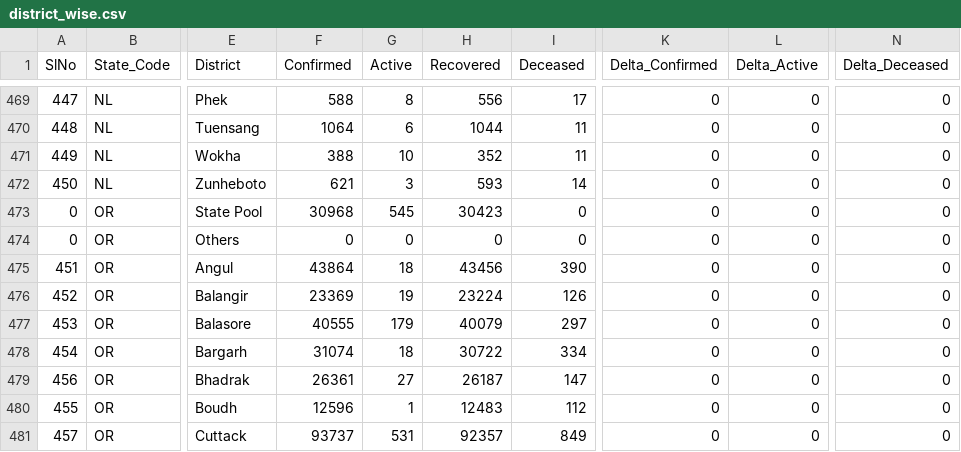
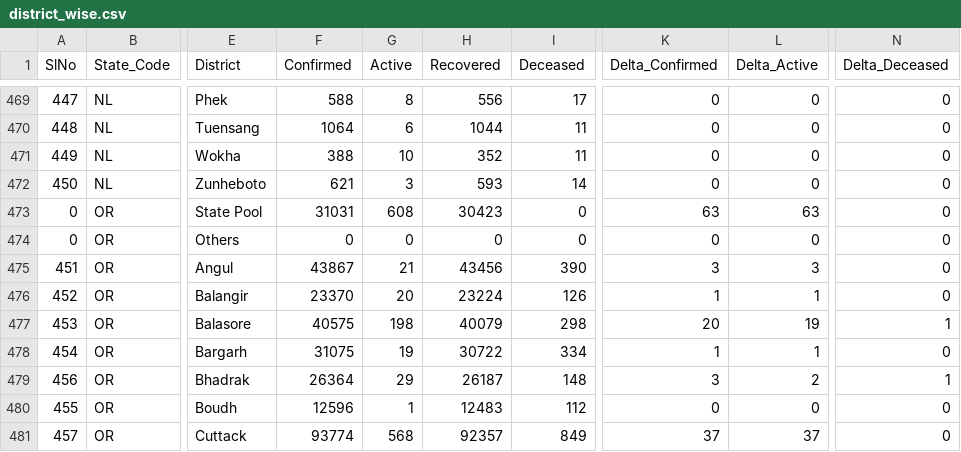
Before and after one commit to covid19india/data, a CSV file: csv/latest/district_wise.csv, drawn as a sheet; only a part is shown, gaps mark what is left out; the diff covers the shown part only; the diff names each change by its address in the sheet, - before the commit and + after, or states it on an @@ line.

```diff
--- a/csv/latest/district_wise.csv
+++ b/csv/latest/district_wise.csv
-F473 (Confirmed): 30968
+F473 (Confirmed): 31031
-G473 (Active): 545
+G473 (Active): 608
-K473 (Delta_Confirmed): 0
+K473 (Delta_Confirmed): 63
-L473 (Delta_Active): 0
+L473 (Delta_Active): 63
-F475 (Confirmed): 43864
+F475 (Confirmed): 43867
-G475 (Active): 18
+G475 (Active): 21
-K475 (Delta_Confirmed): 0
+K475 (Delta_Confirmed): 3
-L475 (Delta_Active): 0
+L475 (Delta_Active): 3
-F476 (Confirmed): 23369
+F476 (Confirmed): 23370
-G476 (Active): 19
+G476 (Active): 20
-K476 (Delta_Confirmed): 0
+K476 (Delta_Confirmed): 1
-L476 (Delta_Active): 0
+L476 (Delta_Active): 1
-F477 (Confirmed): 40555
+F477 (Confirmed): 40575
-G477 (Active): 179
+G477 (Active): 198
-I477 (Deceased): 297
+I477 (Deceased): 298
-K477 (Delta_Confirmed): 0
+K477 (Delta_Confirmed): 20
-L477 (Delta_Active): 0
+L477 (Delta_Active): 19
-N477 (Delta_Deceased): 0
+N477 (Delta_Deceased): 1
-F478 (Confirmed): 31074
+F478 (Confirmed): 31075
-G478 (Active): 18
+G478 (Active): 19
-K478 (Delta_Confirmed): 0
+K478 (Delta_Confirmed): 1
-L478 (Delta_Active): 0
+L478 (Delta_Active): 1
-F479 (Confirmed): 26361
+F479 (Confirmed): 26364
-G479 (Active): 27
+G479 (Active): 29
-I479 (Deceased): 147
+I479 (Deceased): 148
-K479 (Delta_Confirmed): 0
+K479 (Delta_Confirmed): 3
-L479 (Delta_Active): 0
+L479 (Delta_Active): 2
-N479 (Delta_Deceased): 0
+N479 (Delta_Deceased): 1
-F481 (Confirmed): 93737
+F481 (Confirmed): 93774
-G481 (Active): 531
+G481 (Active): 568
-K481 (Delta_Confirmed): 0
+K481 (Delta_Confirmed): 37
-L481 (Delta_Active): 0
+L481 (Delta_Active): 37
```
Also changed, not shown: 126 edited cells elsewhere in this file, csv/latest/raw_data35.csv, csv/latest/state_wise.csv, 18 other files.
